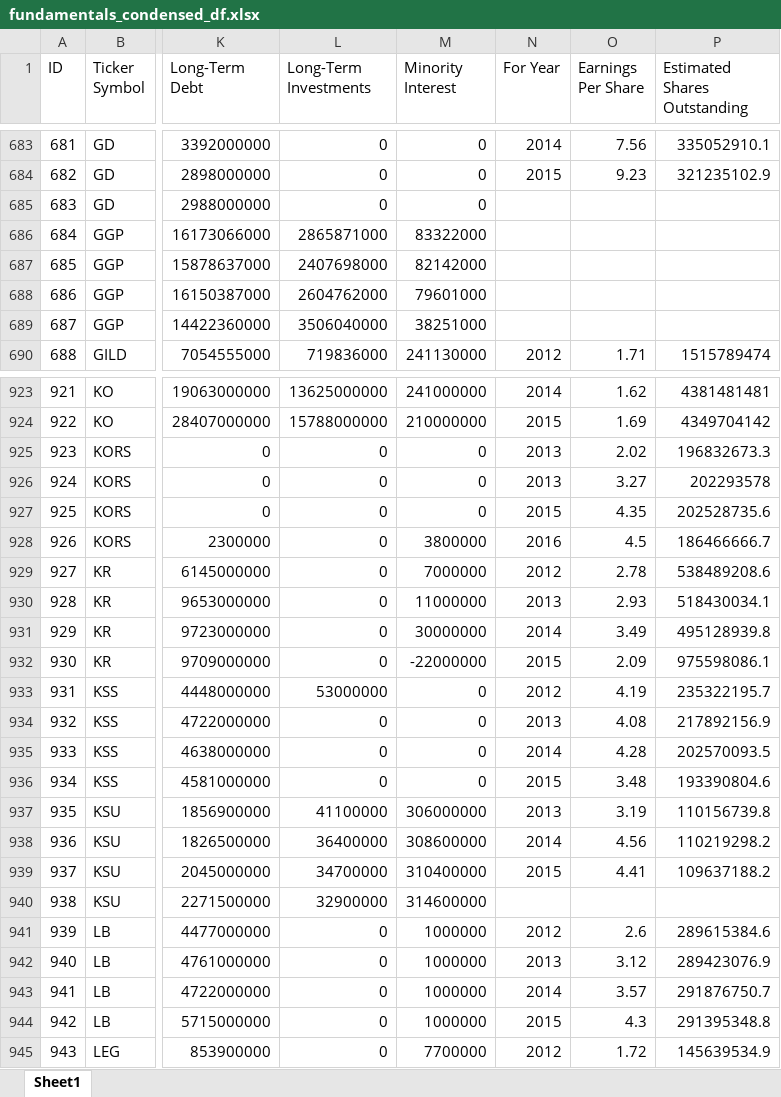
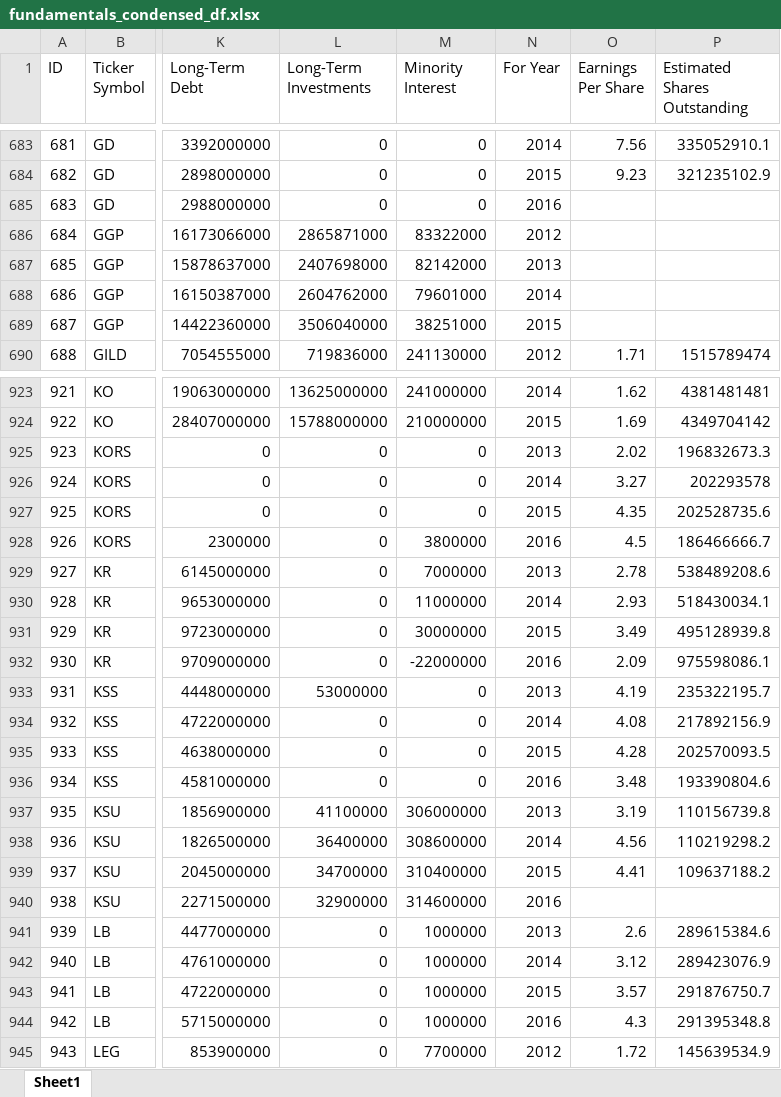
Before and after one commit to Taleb88/Stock_Market_Data, an Excel workbook: fundamentals_condensed_df.xlsx, sheet Sheet1, drawn as a sheet; only a part is shown, gaps mark what is left out; values as stored, in another font and other column widths than the file's, no cell formats; the diff covers the shown part only; the diff names each change by its address in the sheet, - before the commit and + after, or states it on an @@ line.

```diff
--- a/fundamentals_condensed_df.xlsx (sheet Sheet1)
+++ b/fundamentals_condensed_df.xlsx (sheet Sheet1)
-N685 (For Year): (empty)
+N685 (For Year): 2016
-N686 (For Year): (empty)
+N686 (For Year): 2012
-N687 (For Year): (empty)
+N687 (For Year): 2013
-N688 (For Year): (empty)
+N688 (For Year): 2014
-N689 (For Year): (empty)
+N689 (For Year): 2015
-N926 (For Year): 2013
+N926 (For Year): 2014
-N929 (For Year): 2012
+N929 (For Year): 2013
-N930 (For Year): 2013
+N930 (For Year): 2014
-N931 (For Year): 2014
+N931 (For Year): 2015
-N932 (For Year): 2015
+N932 (For Year): 2016
-N933 (For Year): 2012
+N933 (For Year): 2013
-N934 (For Year): 2013
+N934 (For Year): 2014
-N935 (For Year): 2014
+N935 (For Year): 2015
-N936 (For Year): 2015
+N936 (For Year): 2016
-N940 (For Year): (empty)
+N940 (For Year): 2016
-N941 (For Year): 2012
+N941 (For Year): 2013
-N942 (For Year): 2013
+N942 (For Year): 2014
-N943 (For Year): 2014
+N943 (For Year): 2015
-N944 (For Year): 2015
+N944 (For Year): 2016
```
Also changed, not shown: 249 edited cells elsewhere in this sheet, cell formats, 1 other file.
